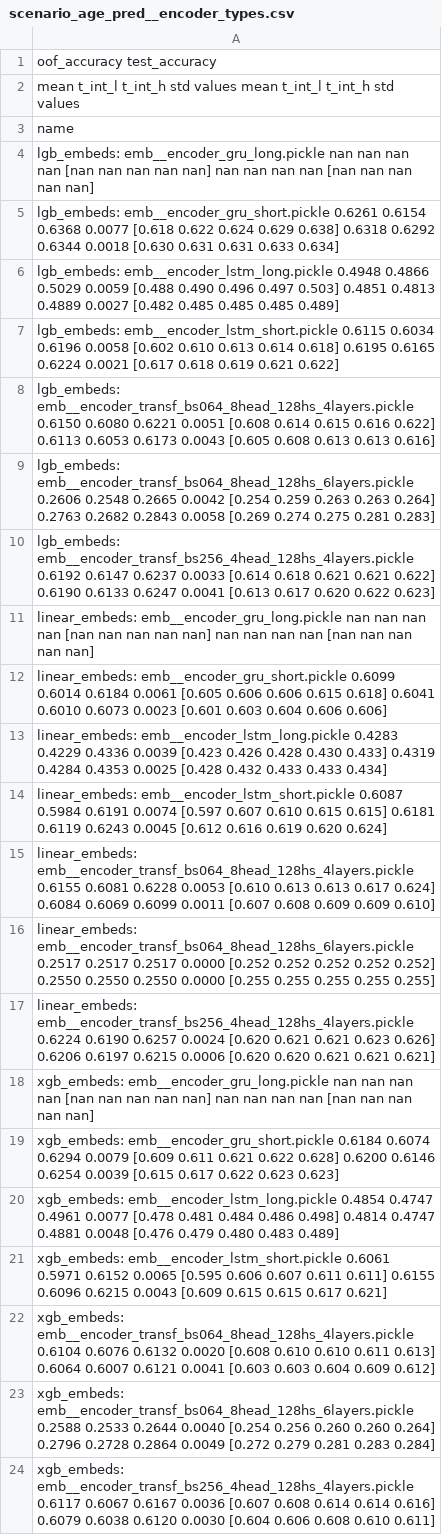
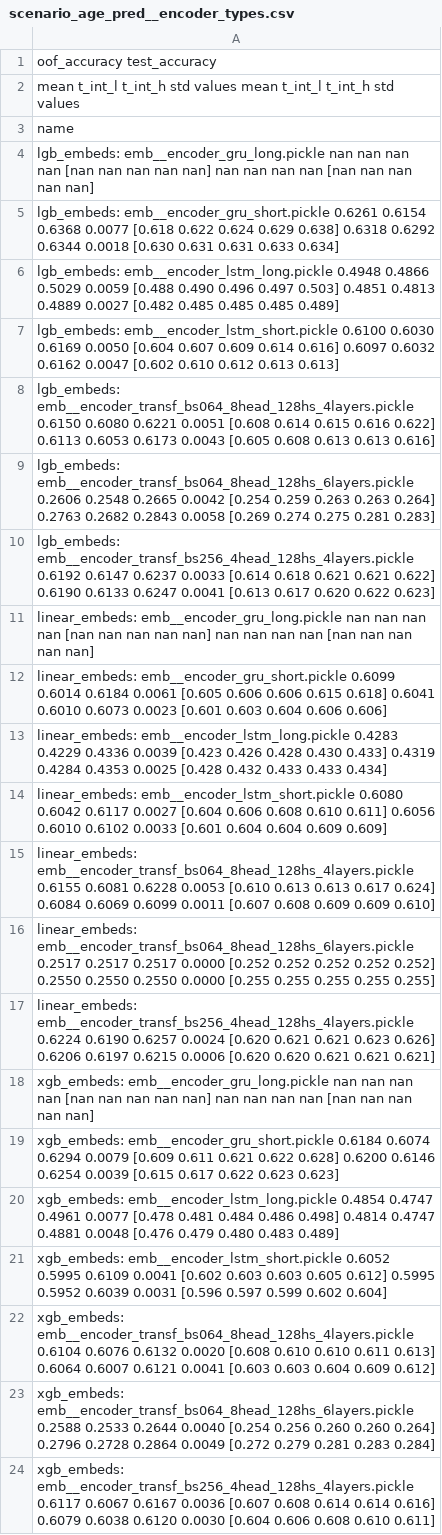
Before and after one commit to kglnsk/pytorch-lifestream, a CSV file: opends/runs/scenario_age_pred__encoder_types.csv, drawn as a sheet.

Commit message:
scenario_age_pred__encoder_types.csv after lstm calculation

```diff
--- a/opends/runs/scenario_age_pred__encoder_types.csv
+++ b/opends/runs/scenario_age_pred__encoder_types.csv
@@ -6,3 +6,3 @@ lgb_embeds: emb__encoder_gru_short.pickle
 lgb_embeds: emb__encoder_lstm_long.pickle                                        0.4948  0.4866  0.5029 0.0059  [0.488 0.490 0.496 0.497 0.503]        0.4851  0.4813  0.4889 0.0027  [0.482 0.485 0.485 0.485 0.489]
-lgb_embeds: emb__encoder_lstm_short.pickle                                       0.6115  0.6034  0.6196 0.0058  [0.602 0.610 0.613 0.614 0.618]        0.6195  0.6165  0.6224 0.0021  [0.617 0.618 0.619 0.621 0.622]
+lgb_embeds: emb__encoder_lstm_short.pickle                                       0.6100  0.6030  0.6169 0.0050  [0.604 0.607 0.609 0.614 0.616]        0.6097  0.6032  0.6162 0.0047  [0.602 0.610 0.612 0.613 0.613]
 lgb_embeds: emb__encoder_transf_bs064_8head_128hs_4layers.pickle                 0.6150  0.6080  0.6221 0.0051  [0.608 0.614 0.615 0.616 0.622]        0.6113  0.6053  0.6173 0.0043  [0.605 0.608 0.613 0.613 0.616]
@@ -13,3 +13,3 @@ linear_embeds: emb__encoder_gru_short.pickle
 linear_embeds: emb__encoder_lstm_long.pickle                                     0.4283  0.4229  0.4336 0.0039  [0.423 0.426 0.428 0.430 0.433]        0.4319  0.4284  0.4353 0.0025  [0.428 0.432 0.433 0.433 0.434]
-linear_embeds: emb__encoder_lstm_short.pickle                                    0.6087  0.5984  0.6191 0.0074  [0.597 0.607 0.610 0.615 0.615]        0.6181  0.6119  0.6243 0.0045  [0.612 0.616 0.619 0.620 0.624]
+linear_embeds: emb__encoder_lstm_short.pickle                                    0.6080  0.6042  0.6117 0.0027  [0.604 0.606 0.608 0.610 0.611]        0.6056  0.6010  0.6102 0.0033  [0.601 0.604 0.604 0.609 0.609]
 linear_embeds: emb__encoder_transf_bs064_8head_128hs_4layers.pickle              0.6155  0.6081  0.6228 0.0053  [0.610 0.613 0.613 0.617 0.624]        0.6084  0.6069  0.6099 0.0011  [0.607 0.608 0.609 0.609 0.610]
@@ -20,3 +20,3 @@ xgb_embeds: emb__encoder_gru_short.pickle
 xgb_embeds: emb__encoder_lstm_long.pickle                                        0.4854  0.4747  0.4961 0.0077  [0.478 0.481 0.484 0.486 0.498]        0.4814  0.4747  0.4881 0.0048  [0.476 0.479 0.480 0.483 0.489]
-xgb_embeds: emb__encoder_lstm_short.pickle                                       0.6061  0.5971  0.6152 0.0065  [0.595 0.606 0.607 0.611 0.611]        0.6155  0.6096  0.6215 0.0043  [0.609 0.615 0.615 0.617 0.621]
+xgb_embeds: emb__encoder_lstm_short.pickle                                       0.6052  0.5995  0.6109 0.0041  [0.602 0.603 0.603 0.605 0.612]        0.5995  0.5952  0.6039 0.0031  [0.596 0.597 0.599 0.602 0.604]
 xgb_embeds: emb__encoder_transf_bs064_8head_128hs_4layers.pickle                 0.6104  0.6076  0.6132 0.0020  [0.608 0.610 0.610 0.611 0.613]        0.6064  0.6007  0.6121 0.0041  [0.603 0.603 0.604 0.609 0.612]
```
